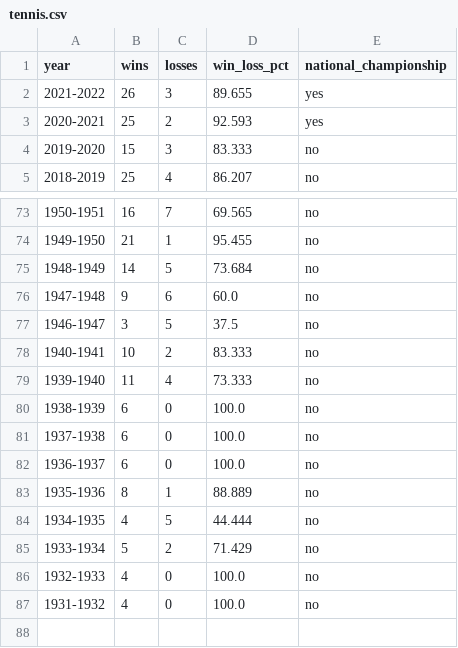
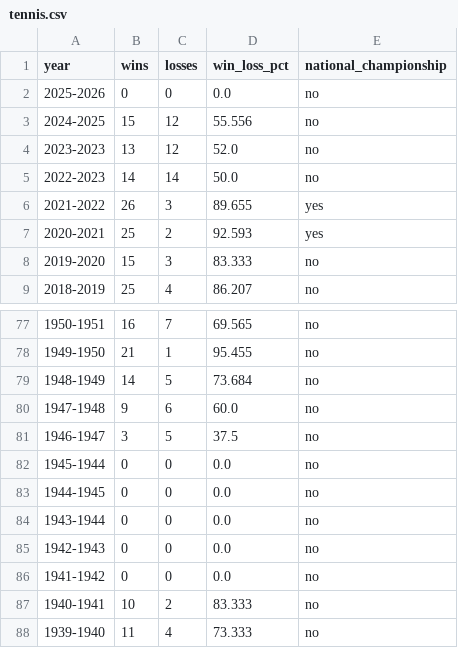
Before and after one commit to sidrad17/Chomp-Chain-Reaction-Inter-Team-Momentum-in-UF-Athletics, a CSV file: cleaned_data/tennis.csv, drawn as a sheet; only a part is shown, gaps mark what is left out; the shorter side is filled out with more unchanged rows; the diff names each change by its address in the sheet, - before the commit and + after, or states it on an @@ line.

Commit message:
updated tennis and baseball csv

```diff
--- a/cleaned_data/tennis.csv
+++ b/cleaned_data/tennis.csv
+row 2: 2025-2026 | 0 | 0 | 0.0 | no
+row 3: 2024-2025 | 15 | 12 | 55.556 | no
+row 4: 2023-2023 | 13 | 12 | 52.0 | no
+row 5: 2022-2023 | 14 | 14 | 50.0 | no
+row 82: 1945-1944 | 0 | 0 | 0.0 | no
+row 83: 1944-1945 | 0 | 0 | 0.0 | no
+row 84: 1943-1944 | 0 | 0 | 0.0 | no
+row 85: 1942-1943 | 0 | 0 | 0.0 | no
+row 86: 1941-1942 | 0 | 0 | 0.0 | no
```
Also changed, not shown: cleaned_data/baseball.csv.
